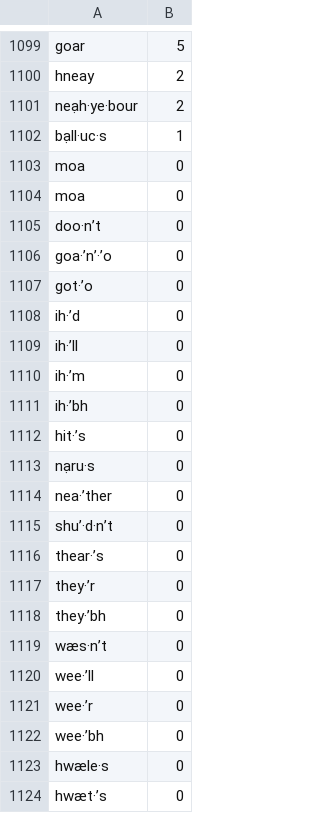
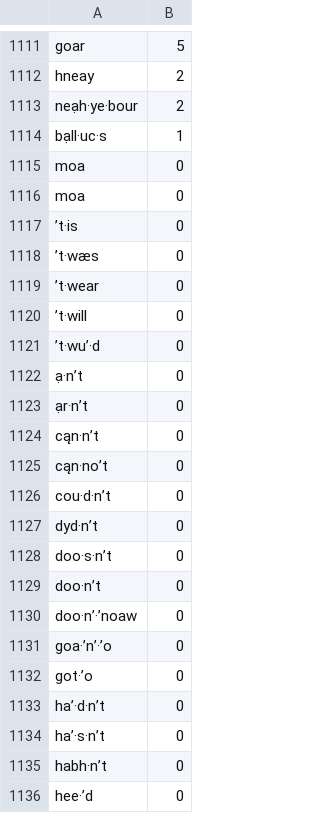
Before and after one commit to trosel/etym-spelling-keyboard, a TSV file: trosel.en.etym/source/wordlist.tsv, drawn as a sheet; only a part is shown, gaps mark what is left out; the shorter side is filled out with more unchanged rows; the diff covers the shown part only; the diff names each change by its address in the sheet, - before the commit and + after, or states it on an @@ line.

Commit message:
Update wordlist.tsv

```diff
--- a/trosel.en.etym/source/wordlist.tsv
+++ b/trosel.en.etym/source/wordlist.tsv
+row 1117: ’t·is | 0
+row 1118: ’t·wæs | 0
+row 1119: ’t·wear | 0
+row 1120: ’t·will | 0
+row 1121: ’t·wu’·d | 0
+row 1122: ạ·n’t | 0
+row 1123: ạr·n’t | 0
+row 1124: cąn·n’t | 0
+row 1125: cąn·no’t | 0
+row 1126: cou·d·n’t | 0
+row 1127: dyd·n’t | 0
+row 1128: doo·s·n’t | 0
+row 1130: doo·n’·’noaw | 0
+row 1133: ha’·d·n’t | 0
+row 1134: ha’·s·n’t | 0
+row 1135: habh·n’t | 0
+row 1136: hee·’d | 0
```
Also changed, not shown: 47 added rows and 4 edited cells elsewhere in this file.
